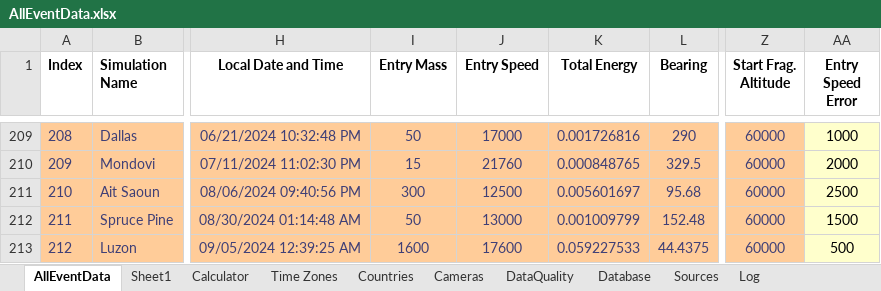
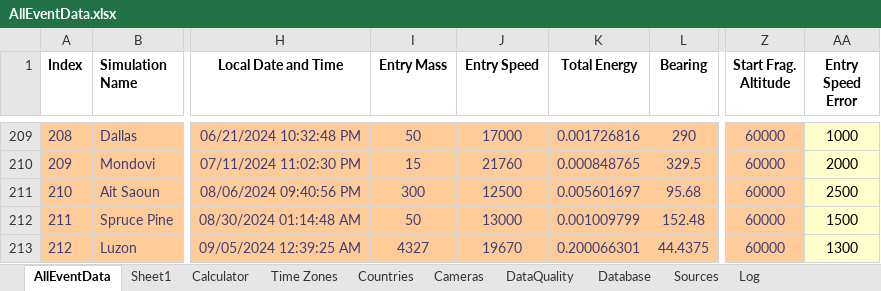
Before and after one commit to strewnify/strewnlab, an Excel workbook: AllEventData.xlsx, sheet AllEventData, drawn as a sheet; only a part is shown, gaps mark what is left out; values as stored, in another font and other column widths than the file's, no borders; the diff names each change by its address in the sheet, - before the commit and + after, or states it on an @@ line.

```diff
--- a/AllEventData.xlsx (sheet AllEventData)
+++ b/AllEventData.xlsx (sheet AllEventData)
-I213 (Entry Mass): 1600
+I213 (Entry Mass): 4327
-J213 (Entry Speed): 17600
+J213 (Entry Speed): 19670
-K213 (Total Energy): 0.059227533
+K213 (Total Energy): 0.200066301
-AA213 (Entry Speed Error): 500
+AA213 (Entry Speed Error): 1300
```
Also changed, not shown: sheet Calculator, 10 other files.
